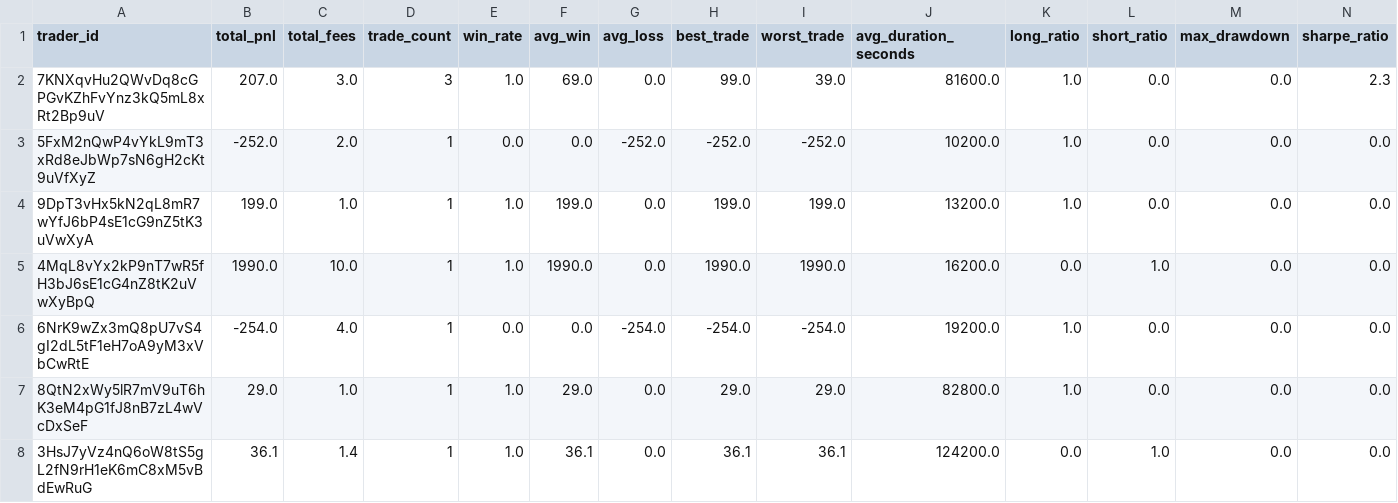
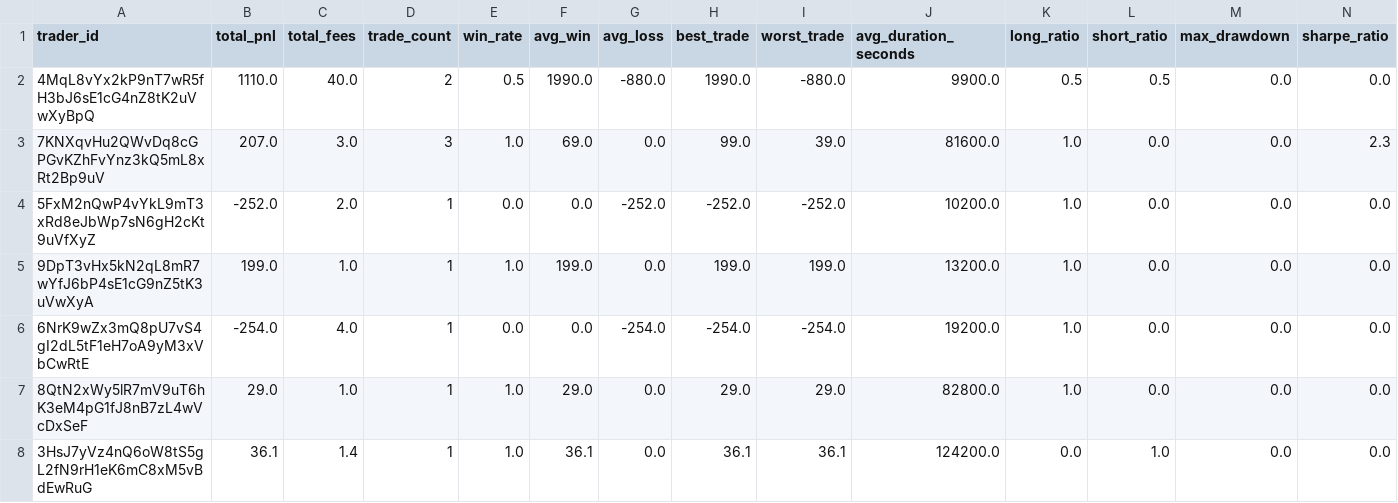
Before and after one commit to FirstBML/Deriverse-Trading-System-Analysis, a CSV file: deriverse-data-puller/data/analytics_output/summary_metrics.csv, drawn as a sheet; only a part is shown; removed rows and columns are numbered as before the commit, all else as after; rows hold the shown columns only; the diff names each change by its address in the sheet, - before the commit and + after, or states it on an @@ line.

```diff
--- a/deriverse-data-puller/data/analytics_output/summary_metrics.csv
+++ b/deriverse-data-puller/data/analytics_output/summary_metrics.csv
+row 2: 4MqL8vYx2kP9nT7wR5fH3bJ6sE1cG4nZ8tK2uVwXyBpQ | 1110.0 | 40.0 | 2 | 0.5 | 1990.0 | -880.0 | 1990.0 | -880.0 | 9900.0 | 0.5 | 0.5 | 0.0 | 0.0
-row 5: 4MqL8vYx2kP9nT7wR5fH3bJ6sE1cG4nZ8tK2uVwXyBpQ | 1990.0 | 10.0 | 1 | 1.0 | 1990.0 | 0.0 | 1990.0 | 1990.0 | 16200.0 | 0.0 | 1.0 | 0.0 | 0.0
```
Also changed, not shown: deriverse-data-puller/data/analytics_output/directional_bias.csv, deriverse-data-puller/data/analytics_output/equity_curve.csv, 18 other files.
